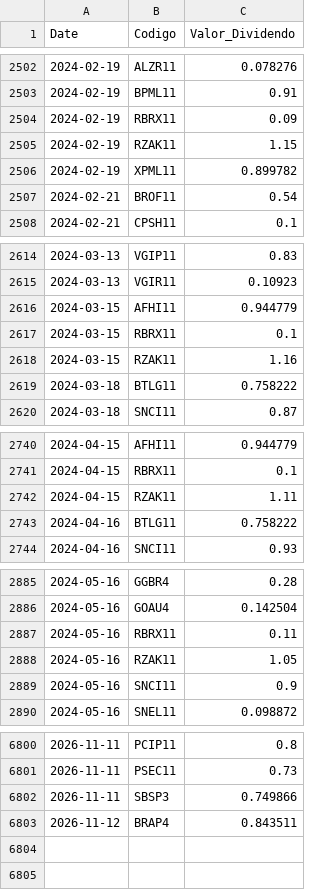
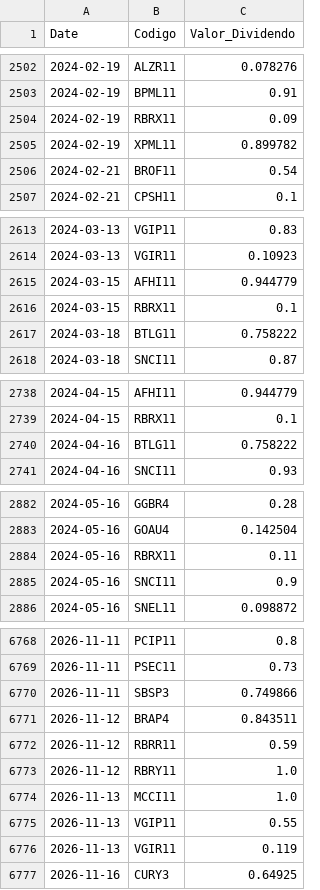
Before and after one commit to GabrielSantos15/brazilian-market-analytics, a CSV file: dados/f_dividendos.csv, drawn as a sheet; only a part is shown, gaps mark what is left out; removed rows and columns are numbered as before the commit, all else as after; the diff covers the shown part only; the diff names each change by its address in the sheet, - before the commit and + after, or states it on an @@ line.

```diff
--- a/dados/f_dividendos.csv
+++ b/dados/f_dividendos.csv
-row 2505: 2024-02-19 | RZAK11 | 1.15
-row 2618: 2024-03-15 | RZAK11 | 1.16
-row 2742: 2024-04-15 | RZAK11 | 1.11
-row 2888: 2024-05-16 | RZAK11 | 1.05
+row 6772: 2026-11-12 | RBRR11 | 0.59
+row 6773: 2026-11-12 | RBRY11 | 1.0
+row 6774: 2026-11-13 | MCCI11 | 1.0
+row 6775: 2026-11-13 | VGIP11 | 0.55
+row 6776: 2026-11-13 | VGIR11 | 0.119
+row 6777: 2026-11-16 | CURY3 | 0.64925
```
Also changed, not shown: 28 removed rows elsewhere in this file, 2 other files.
